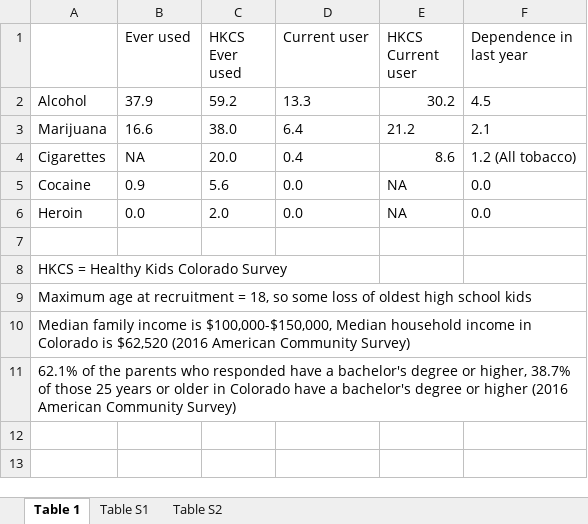
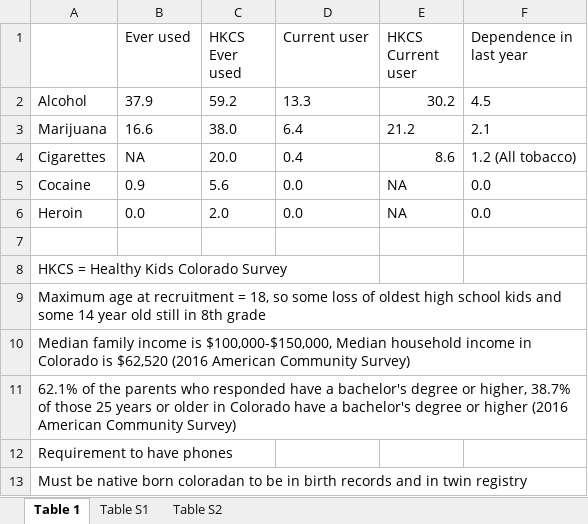
Before and after one commit to dbrazel/cotwins-analyses, an Excel workbook: reports/paper_tables.xlsx, sheet Table 1, drawn as a sheet; values as stored, in another font and other column widths than the file's, no borders; the diff names each change by its address in the sheet, - before the commit and + after, or states it on an @@ line.

Commit message:
More comments on table

```diff
--- a/reports/paper_tables.xlsx (sheet Table 1)
+++ b/reports/paper_tables.xlsx (sheet Table 1)
-A9: …school kids
+A9: …school kids and some 14 year old still in 8th grade
+row 12: Requirement to have phones
+row 13: Must be native born coloradan to be in birth records and in twin registry
```
